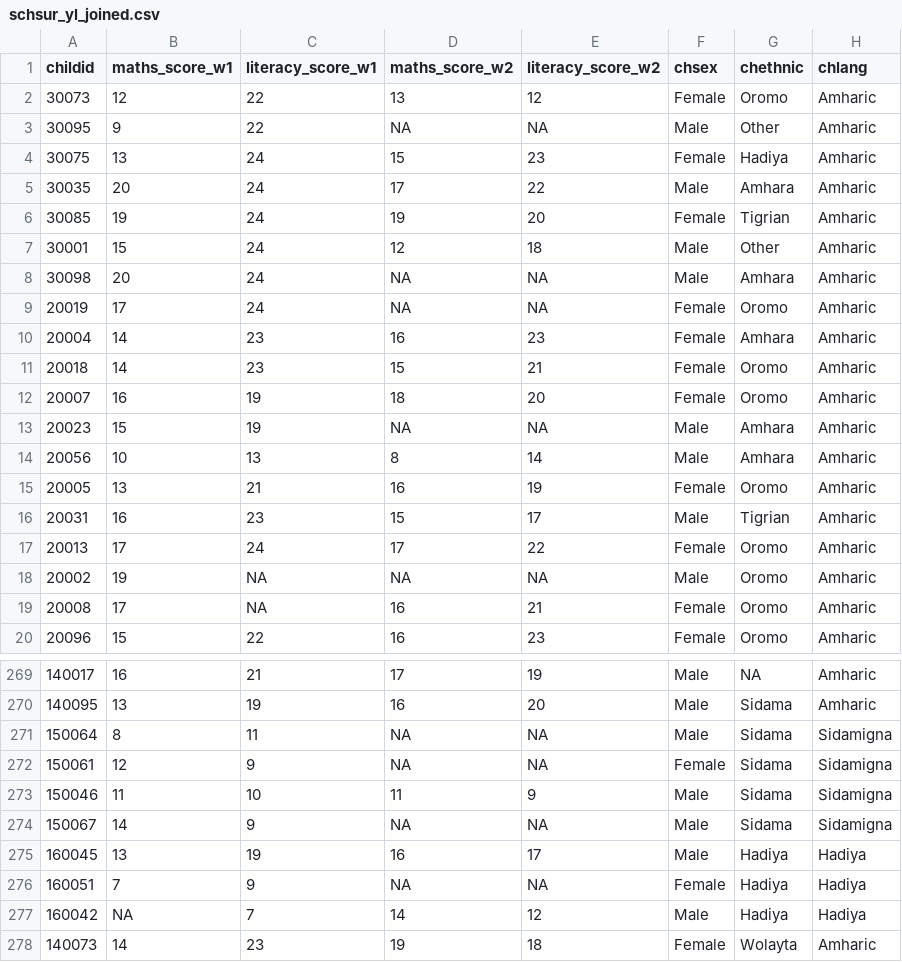
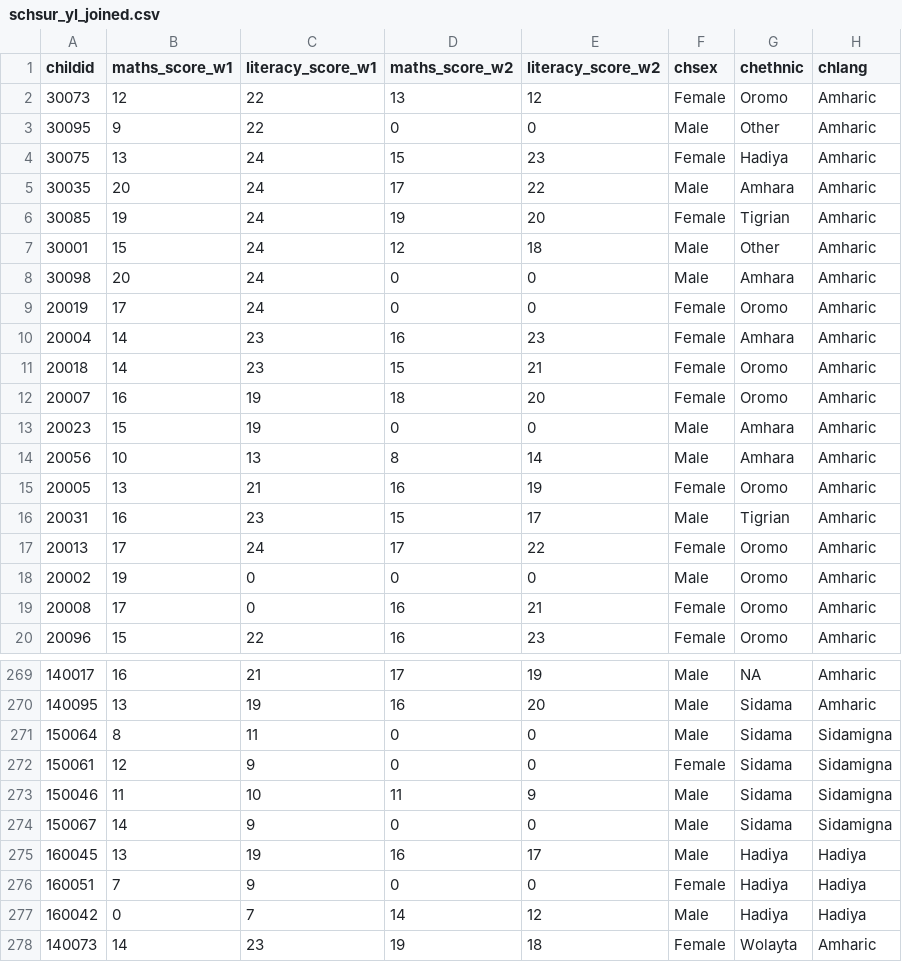
Before and after one commit to lemitaye/potential_research-Young_Lives, a CSV file: data/schsur_yl_joined.csv, drawn as a sheet; only a part is shown, gaps mark what is left out; the diff covers the shown part only; the diff names each change by its address in the sheet, - before the commit and + after, or states it on an @@ line.

```diff
--- a/data/schsur_yl_joined.csv
+++ b/data/schsur_yl_joined.csv
-D3 (maths_score_w2): NA
+D3 (maths_score_w2): 0
-E3 (literacy_score_w2): NA
+E3 (literacy_score_w2): 0
-D8:D9 (maths_score_w2): NA
+D8:D9 (maths_score_w2): 0
-E8:E9 (literacy_score_w2): NA
+E8:E9 (literacy_score_w2): 0
-D13 (maths_score_w2): NA
+D13 (maths_score_w2): 0
-E13 (literacy_score_w2): NA
+E13 (literacy_score_w2): 0
-C18:C19 (literacy_score_w1): NA
+C18:C19 (literacy_score_w1): 0
-D18 (maths_score_w2): NA
+D18 (maths_score_w2): 0
-E18 (literacy_score_w2): NA
+E18 (literacy_score_w2): 0
-D271:D272 (maths_score_w2): NA
+D271:D272 (maths_score_w2): 0
-E271:E272 (literacy_score_w2): NA
+E271:E272 (literacy_score_w2): 0
-D274 (maths_score_w2): NA
+D274 (maths_score_w2): 0
-E274 (literacy_score_w2): NA
+E274 (literacy_score_w2): 0
-D276 (maths_score_w2): NA
+D276 (maths_score_w2): 0
-E276 (literacy_score_w2): NA
+E276 (literacy_score_w2): 0
-B277 (maths_score_w1): NA
+B277 (maths_score_w1): 0
```
Also changed, not shown: 107 edited cells elsewhere in this file, 7 other files.
